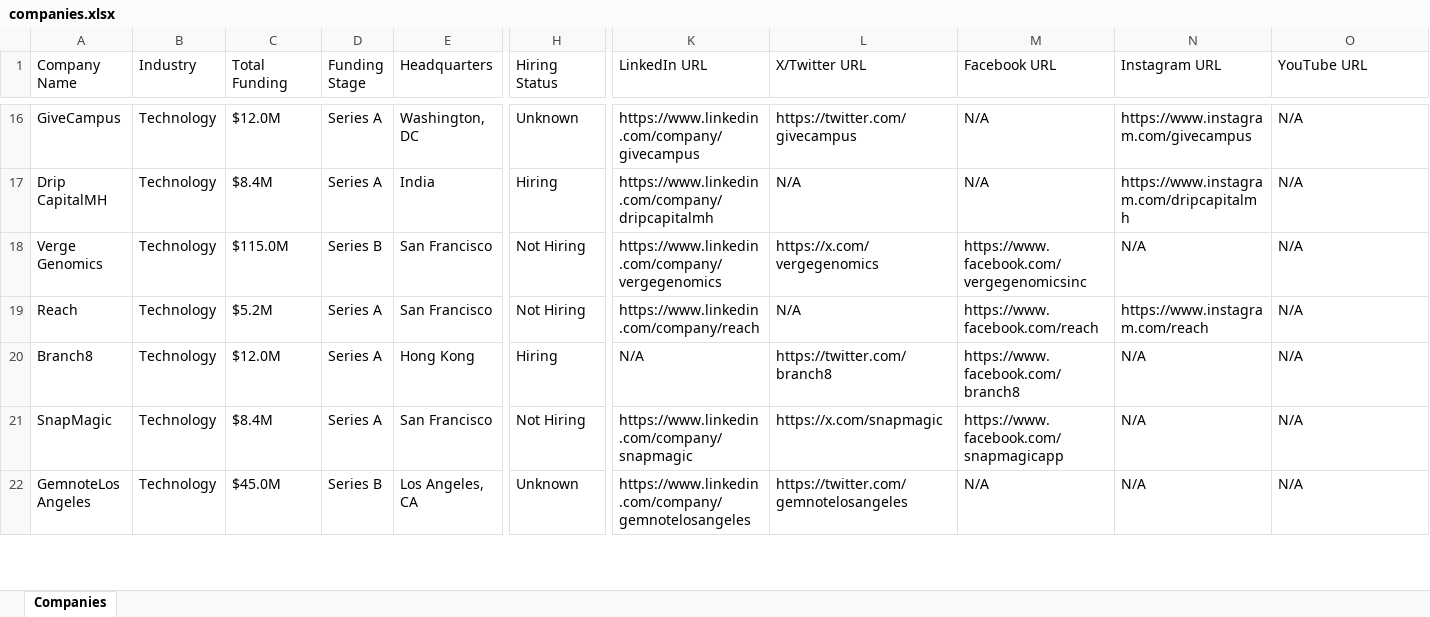
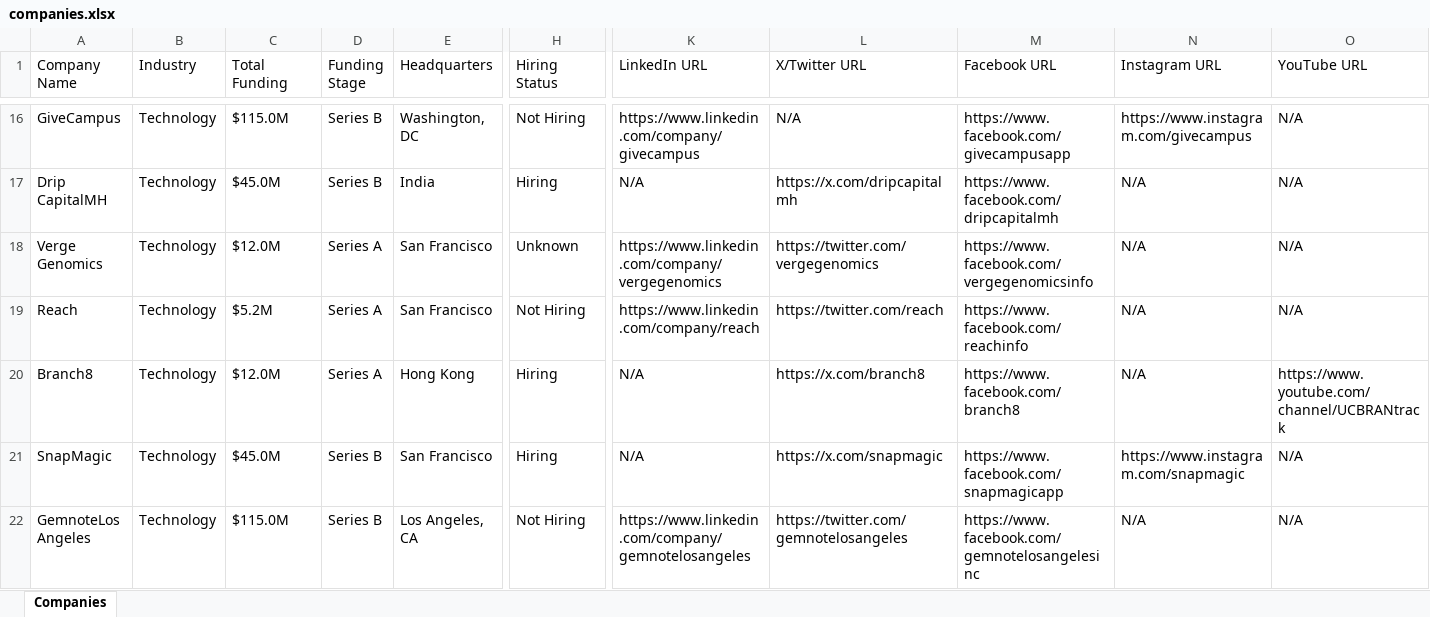
Before and after one commit to usergit535/talent_intelligence_project_2, an Excel workbook: output/companies.xlsx, sheet Companies, drawn as a sheet; only a part is shown, gaps mark what is left out; values as stored, in another font and other column widths than the file's, no cell formats; the diff covers the shown part only; the diff names each change by its address in the sheet, - before the commit and + after, or states it on an @@ line.

```diff
--- a/output/companies.xlsx (sheet Companies)
+++ b/output/companies.xlsx (sheet Companies)
-C16 (Total Funding): $12.0M
+C16 (Total Funding): $115.0M
-D16:D17 (Funding Stage): Series A
+D16:D17 (Funding Stage): Series B
-H16 (Hiring Status): Unknown
+H16 (Hiring Status): Not Hiring
-L16 (X/Twitter URL): https://twitter.com/givecampus
+L16 (X/Twitter URL): N/A
-M16 (Facebook URL): N/A
+M16 (Facebook URL): https://www.facebook.com/givecampusapp
-C17 (Total Funding): $8.4M
+C17 (Total Funding): $45.0M
-K17 (LinkedIn URL): https://www.linkedin.com/company/dripcapitalmh
+K17 (LinkedIn URL): N/A
-L17 (X/Twitter URL): N/A
+L17 (X/Twitter URL): https://x.com/dripcapitalmh
-M17 (Facebook URL): N/A
+M17 (Facebook URL): https://www.facebook.com/dripcapitalmh
-N17 (Instagram URL): https://www.instagram.com/dripcapitalmh
+N17 (Instagram URL): N/A
-C18 (Total Funding): $115.0M
+C18 (Total Funding): $12.0M
-D18 (Funding Stage): Series B
+D18 (Funding Stage): Series A
-H18 (Hiring Status): Not Hiring
+H18 (Hiring Status): Unknown
-L18 (X/Twitter URL): https://x.com/vergegenomics
+L18 (X/Twitter URL): https://twitter.com/vergegenomics
-M18 (Facebook URL): https://www.facebook.com/vergegenomicsinc
+M18 (Facebook URL): https://www.facebook.com/vergegenomicsinfo
-L19 (X/Twitter URL): N/A
+L19 (X/Twitter URL): https://twitter.com/reach
-M19 (Facebook URL): https://www.facebook.com/reach
+M19 (Facebook URL): https://www.facebook.com/reachinfo
-N19 (Instagram URL): https://www.instagram.com/reach
+N19 (Instagram URL): N/A
-L20 (X/Twitter URL): https://twitter.com/branch8
+L20 (X/Twitter URL): https://x.com/branch8
-O20 (YouTube URL): N/A
+O20 (YouTube URL): https://www.youtube.com/channel/UCBRANtrack
-C21 (Total Funding): $8.4M
+C21 (Total Funding): $45.0M
-D21 (Funding Stage): Series A
+D21 (Funding Stage): Series B
-H21 (Hiring Status): Not Hiring
+H21 (Hiring Status): Hiring
-K21 (LinkedIn URL): https://www.linkedin.com/company/snapmagic
+K21 (LinkedIn URL): N/A
-N21 (Instagram URL): N/A
+N21 (Instagram URL): https://www.instagram.com/snapmagic
-C22 (Total Funding): $45.0M
+C22 (Total Funding): $115.0M
-H22 (Hiring Status): Unknown
+H22 (Hiring Status): Not Hiring
-M22 (Facebook URL): N/A
+M22 (Facebook URL): https://www.facebook.com/gemnotelosangelesinc
```
Also changed, not shown: 10 added rows, 10 removed rows and 386 edited cells elsewhere in this sheet, cell formats, 1 other file.
